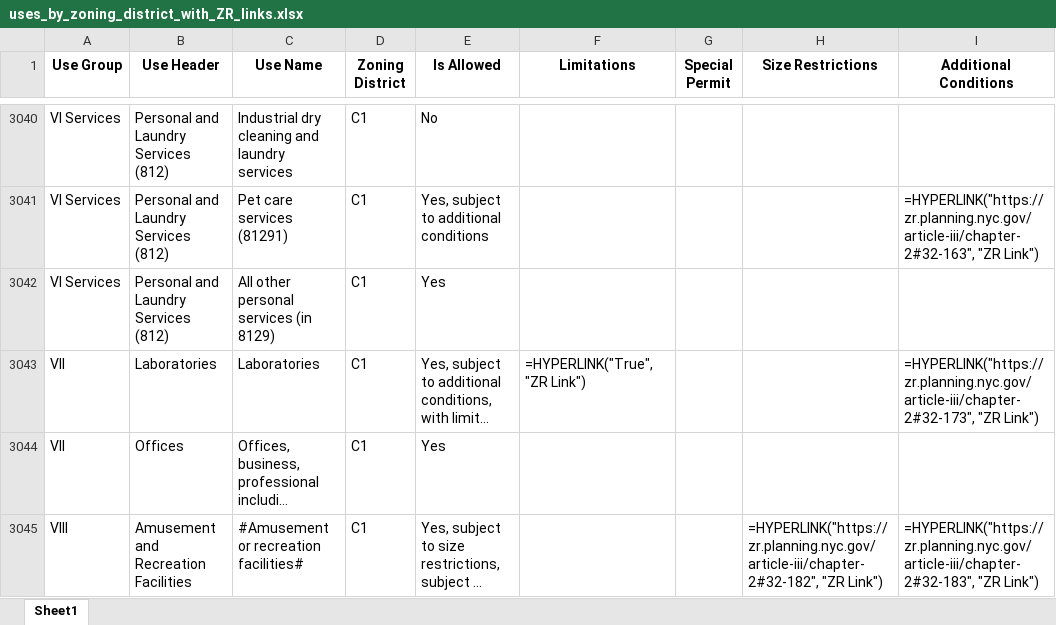
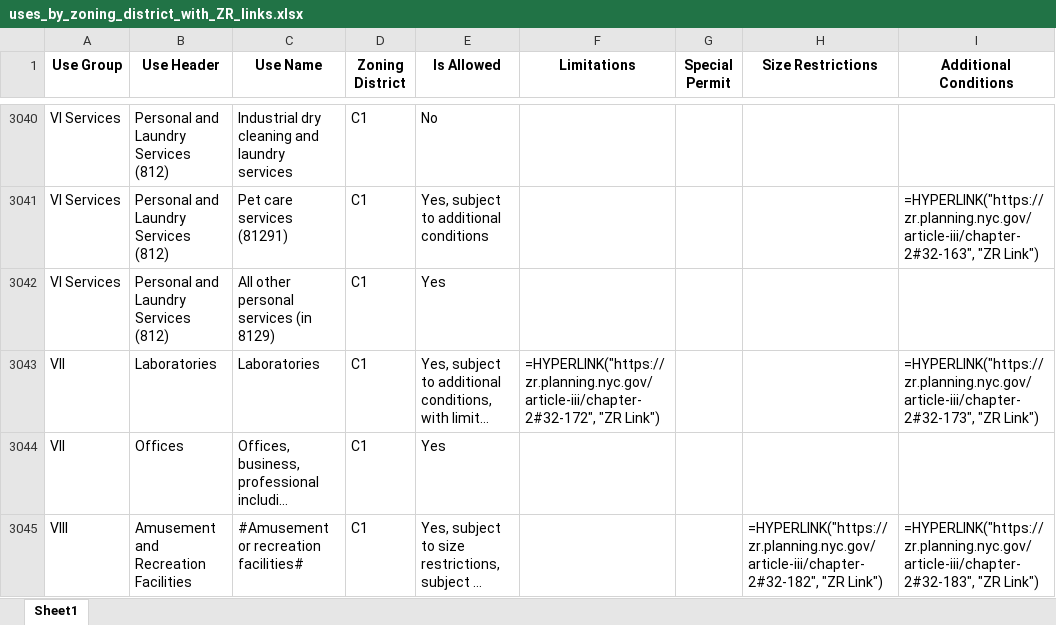
Before and after one commit to NYCPlanning/land-use-lookup, an Excel workbook: output/uses_by_zoning_district_with_ZR_links.xlsx, sheet Sheet1, drawn as a sheet; only a part is shown, gaps mark what is left out; long unchanged cells end in …; values as stored, in another font and other column widths than the file's, no borders; formulas without a stored value are shown as written; the diff covers the shown part only; the diff names each change by its address in the sheet, - before the commit and + after, or states it on an @@ line.

Commit message:
fix and display "Limitations" URLs

```diff
--- a/output/uses_by_zoning_district_with_ZR_links.xlsx (sheet Sheet1)
+++ b/output/uses_by_zoning_district_with_ZR_links.xlsx (sheet Sheet1)
-F3043 (Limitations): =HYPERLINK("True", "ZR Link")
+F3043 (Limitations): =HYPERLINK("https://zr.planning.nyc.gov/article-iii/chapter-2#32-172", "ZR Link")
```
Also changed, not shown: 29 edited cells elsewhere in this sheet, 4 other files.
